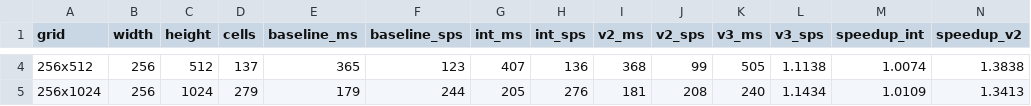
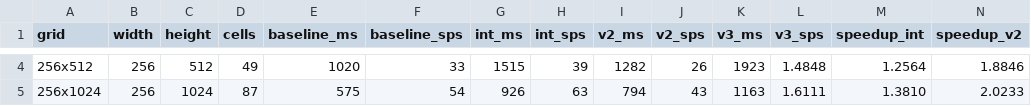
Before and after one commit to dffTu/traffic_simulation, a CSV file: results/benchmark.csv, drawn as a sheet; only a part is shown, gaps mark what is left out; the diff covers the shown part only; the diff names each change by its address in the sheet, - before the commit and + after, or states it on an @@ line.

```diff
--- a/results/benchmark.csv
+++ b/results/benchmark.csv
-D4 (cells): 137
+D4 (cells): 49
-E4 (baseline_ms): 365
+E4 (baseline_ms): 1020
-F4 (baseline_sps): 123
+F4 (baseline_sps): 33
-G4 (int_ms): 407
+G4 (int_ms): 1515
-H4 (int_sps): 136
+H4 (int_sps): 39
-I4 (v2_ms): 368
+I4 (v2_ms): 1282
-J4 (v2_sps): 99
+J4 (v2_sps): 26
-K4 (v3_ms): 505
+K4 (v3_ms): 1923
-L4 (v3_sps): 1.1138
+L4 (v3_sps): 1.4848
-M4 (speedup_int): 1.0074
+M4 (speedup_int): 1.2564
-N4 (speedup_v2): 1.3838
+N4 (speedup_v2): 1.8846
-D5 (cells): 279
+D5 (cells): 87
-E5 (baseline_ms): 179
+E5 (baseline_ms): 575
-F5 (baseline_sps): 244
+F5 (baseline_sps): 54
-G5 (int_ms): 205
+G5 (int_ms): 926
-H5 (int_sps): 276
+H5 (int_sps): 63
-I5 (v2_ms): 181
+I5 (v2_ms): 794
-J5 (v2_sps): 208
+J5 (v2_sps): 43
-K5 (v3_ms): 240
+K5 (v3_ms): 1163
-L5 (v3_sps): 1.1434
+L5 (v3_sps): 1.6111
-M5 (speedup_int): 1.0109
+M5 (speedup_int): 1.3810
-N5 (speedup_v2): 1.3413
+N5 (speedup_v2): 2.0233
```
Also changed, not shown: 55 edited cells elsewhere in this file, 7 other files.
